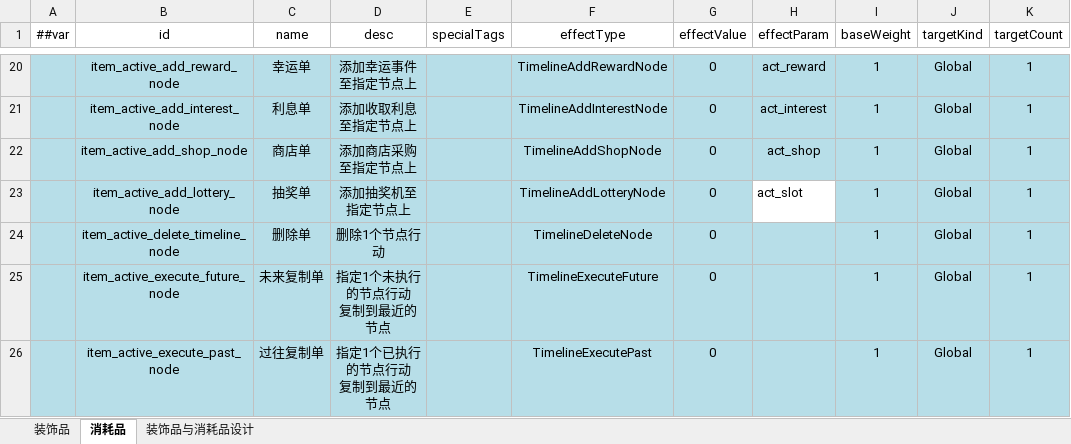
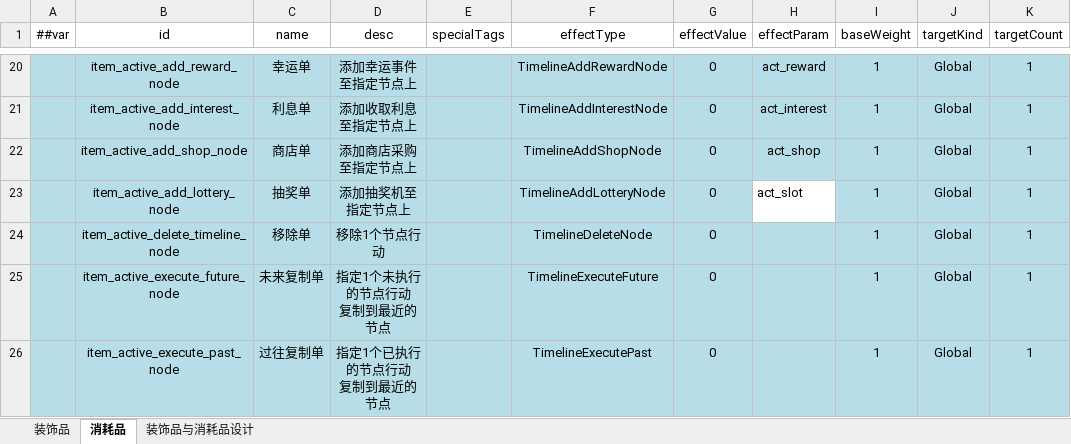
Before and after one commit to 2563495284/gourmetproject, an Excel workbook: GourmetProject/GameConfig/Datas/item.xlsx, sheet 消耗品, drawn as a sheet; only a part is shown, gaps mark what is left out; values as stored, in another font and other column widths than the file's, no borders; the diff names each change by its address in the sheet, - before the commit and + after, or states it on an @@ line.

```diff
--- a/GourmetProject/GameConfig/Datas/item.xlsx (sheet 消耗品)
+++ b/GourmetProject/GameConfig/Datas/item.xlsx (sheet 消耗品)
-C24 (name): 删除单
+C24 (name): 移除单
-D24 (desc): 删除1个节点行动
+D24 (desc): 移除1个节点行动
```
Also changed, not shown: sheet 装饰品, sheet 装饰品与消耗品设计, formulas that keep their value, 30 other files.
